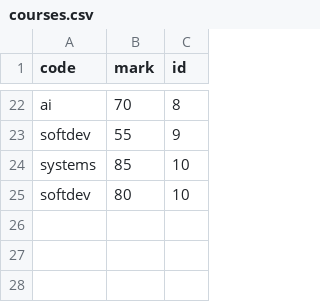
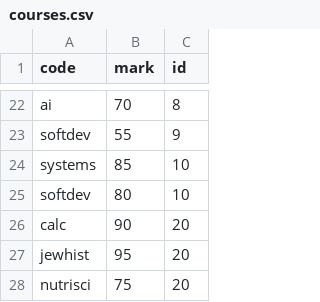
Before and after one commit to moodyRahman/moodysoftdevgang, a CSV file: 18_db-nmcrnch/courses.csv, drawn as a sheet; only a part is shown, gaps mark what is left out.

```diff
--- a/18_db-nmcrnch/courses.csv
+++ b/18_db-nmcrnch/courses.csv
@@ -25 +25,4 @@ systems,85,10
 softdev,80,10
+calc,90,20
+jewhist,95,20
+nutrisci,75,20
```
Also changed, not shown: 3 other files.
